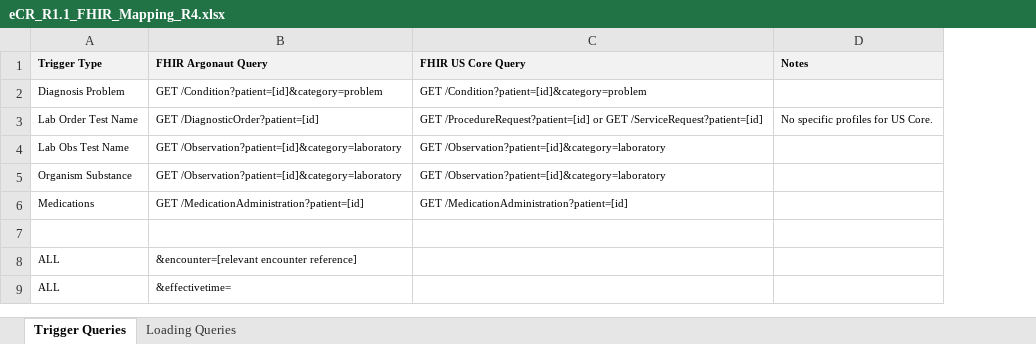
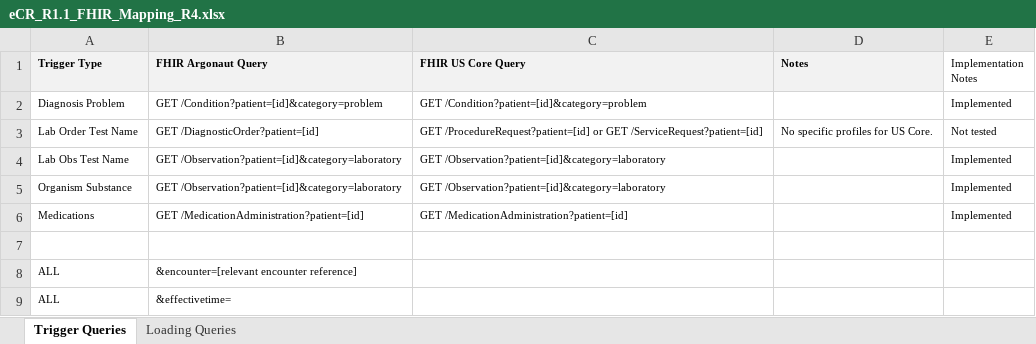
Before and after one commit to drajer-health/eCRNow, an Excel workbook: documents/eCR_R1.1_FHIR_Mapping_R4.xlsx, sheet Trigger Queries, drawn as a sheet; values as stored, in another font and other column widths than the file's, no borders; the diff names each change by its address in the sheet, - before the commit and + after, or states it on an @@ line.

Commit message:
Updates to documentation

```diff
--- a/documents/eCR_R1.1_FHIR_Mapping_R4.xlsx (sheet Trigger Queries)
+++ b/documents/eCR_R1.1_FHIR_Mapping_R4.xlsx (sheet Trigger Queries)
+column E (Implementation Notes), rows 2-6: Implemented | Not tested | Implemented | Implemented | Implemented
```
Also changed, not shown: sheet Loading Queries, documents/eCR_R1.1_FHIR_Mapping_dstu2.xlsx, 2 other files.
